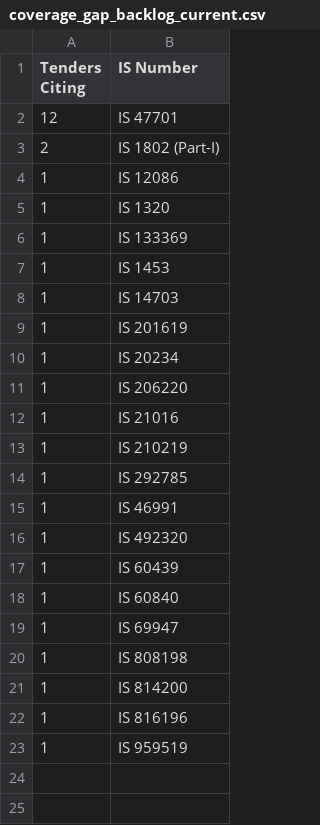
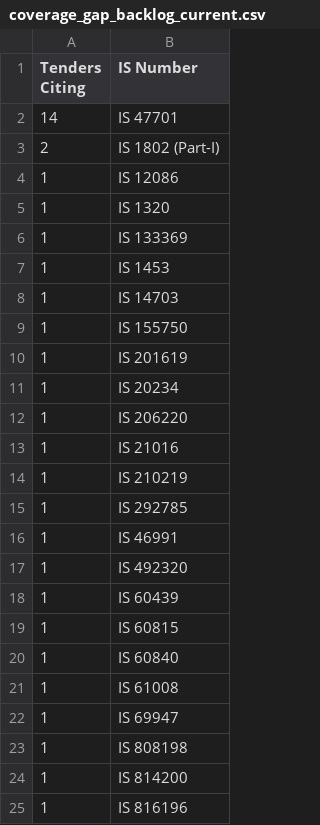
Before and after one commit to Jay-Naik2526/manak-setu, a CSV file: data/coverage_gap_backlog_current.csv, drawn as a sheet; only a part is shown; the shorter side is filled out with more unchanged rows.

```diff
--- a/data/coverage_gap_backlog_current.csv
+++ b/data/coverage_gap_backlog_current.csv
@@ -1,3 +1,3 @@
 Tenders Citing,IS Number
-12,IS 47701
+14,IS 47701
 2,IS 1802 (Part-I)
@@ -8,2 +8,3 @@ Tenders Citing,IS Number
 1,IS 14703
+1,IS 155750
 1,IS 201619
@@ -17,3 +18,5 @@ Tenders Citing,IS Number
 1,IS 60439
+1,IS 60815
 1,IS 60840
+1,IS 61008
 1,IS 69947
```
Also changed, not shown: data/co_citation_graph_full.csv, 5 other files.
